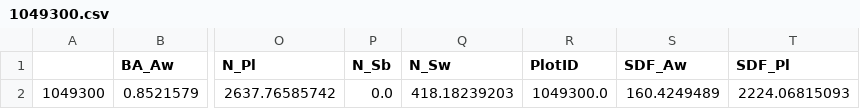
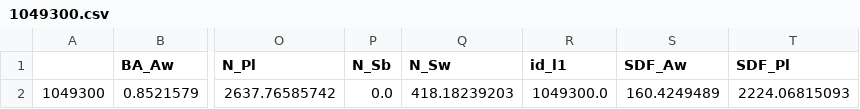
Before and after one commit to tesera/pygypsy, a CSV file: data/forward_simulation_files/1049300.csv, drawn as a sheet; only a part is shown, gaps mark what is left out; the diff names each change by its address in the sheet, - before the commit and + after, or states it on an @@ line.

Commit message:
Preserve original id column name
closes #57

See also #36; the implementation needs to become column name agnostic to
avoid future issues like this

```diff
--- a/data/forward_simulation_files/1049300.csv
+++ b/data/forward_simulation_files/1049300.csv
-R1: PlotID
+R1: id_l1
```
Also changed, not shown: data/forward_simulation_files/1168775.csv, data/forward_simulation_files/1594749.csv, 8 other files.
